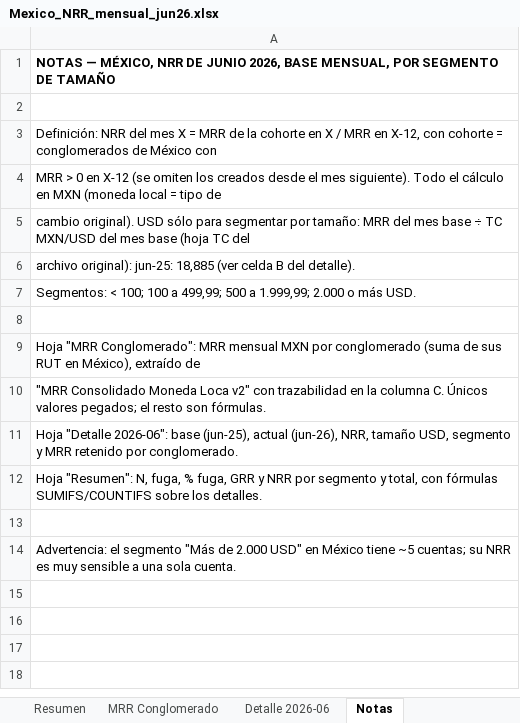
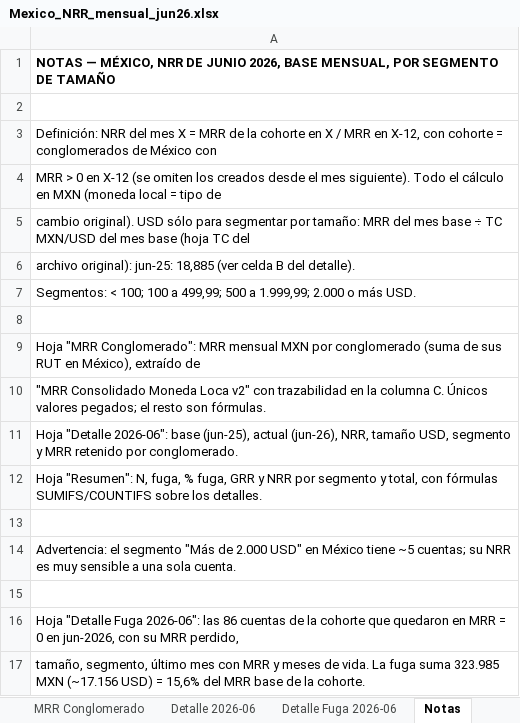
Before and after one commit to geo-victoria/geovictoria-whatsapp-agent, an Excel workbook: docs/finanzas/Mexico_NRR_mensual_jun26.xlsx, sheet Notas, drawn as a sheet; values as stored, in another font and other column widths than the file's, no borders; the diff names each change by its address in the sheet, - before the commit and + after, or states it on an @@ line.

```diff
--- a/docs/finanzas/Mexico_NRR_mensual_jun26.xlsx (sheet Notas)
+++ b/docs/finanzas/Mexico_NRR_mensual_jun26.xlsx (sheet Notas)
+sheet tab: Detalle Fuga 2026-06
+row 15: (empty)
+row 16: Hoja "Detalle Fuga 2026-06": las 86 cuentas de la cohorte que quedaron en MRR = 0 en jun-2026, con su MRR perdido,
+row 17: tamaño, segmento, último mes con MRR y meses de vida. La fuga suma 323.985 MXN (~17.156 USD) = 15,6% del MRR base de la cohorte.
```
